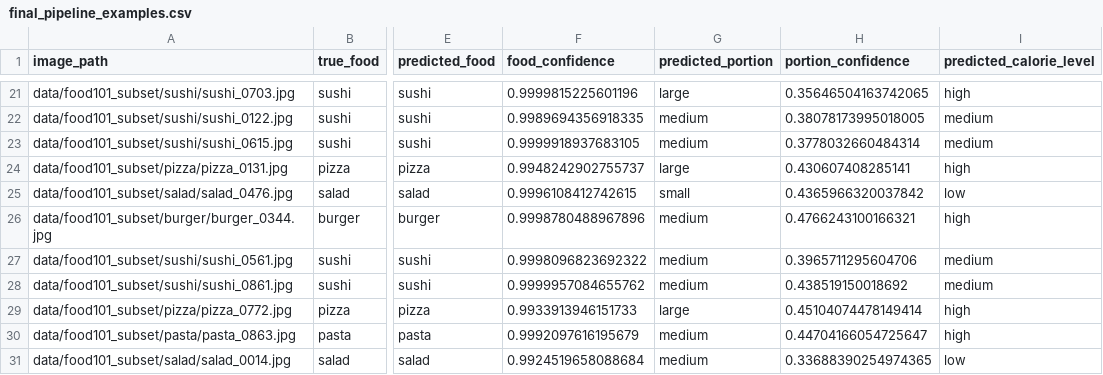
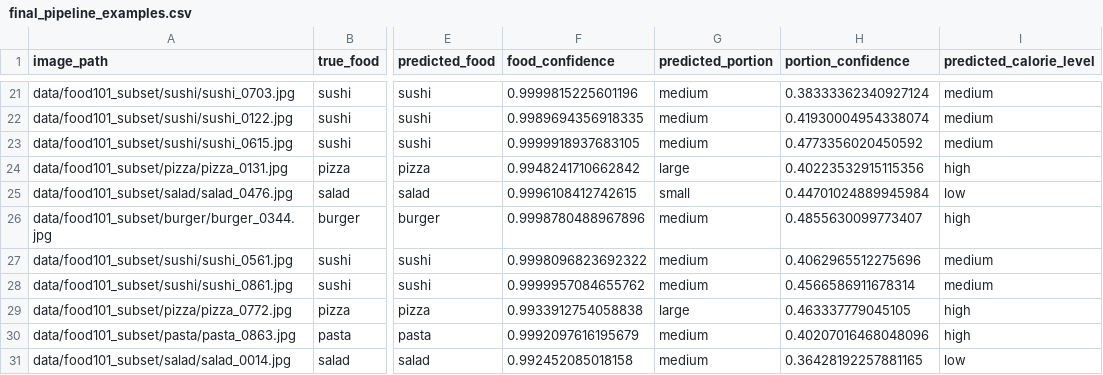
Before and after one commit to chengkaixu25-eng/ECS111Final, a CSV file: outputs/final_pipeline_examples.csv, drawn as a sheet; only a part is shown, gaps mark what is left out; the diff covers the shown part only; the diff names each change by its address in the sheet, - before the commit and + after, or states it on an @@ line.

```diff
--- a/outputs/final_pipeline_examples.csv
+++ b/outputs/final_pipeline_examples.csv
-G21 (predicted_portion): large
+G21 (predicted_portion): medium
-H21 (portion_confidence): 0.35646504163742065
+H21 (portion_confidence): 0.38333362340927124
-I21 (predicted_calorie_level): high
+I21 (predicted_calorie_level): medium
-H22 (portion_confidence): 0.38078173995018005
+H22 (portion_confidence): 0.41930004954338074
-H23 (portion_confidence): 0.3778032660484314
+H23 (portion_confidence): 0.4773356020450592
-F24 (food_confidence): 0.9948242902755737
+F24 (food_confidence): 0.9948241710662842
-H24 (portion_confidence): 0.430607408285141
+H24 (portion_confidence): 0.40223532915115356
-H25 (portion_confidence): 0.4365966320037842
+H25 (portion_confidence): 0.44701024889945984
-H26 (portion_confidence): 0.4766243100166321
+H26 (portion_confidence): 0.4855630099773407
-H27 (portion_confidence): 0.3965711295604706
+H27 (portion_confidence): 0.4062965512275696
-H28 (portion_confidence): 0.438519150018692
+H28 (portion_confidence): 0.4566586911678314
-F29 (food_confidence): 0.9933913946151733
+F29 (food_confidence): 0.9933912754058838
-H29 (portion_confidence): 0.45104074478149414
+H29 (portion_confidence): 0.463337779045105
-H30 (portion_confidence): 0.44704166054725647
+H30 (portion_confidence): 0.40207016468048096
-F31 (food_confidence): 0.9924519658088684
+F31 (food_confidence): 0.992452085018158
-H31 (portion_confidence): 0.33688390254974365
+H31 (portion_confidence): 0.36428192257881165
```
Also changed, not shown: 30 edited cells elsewhere in this file, outputs/food_resnet18_baseline_history.csv, outputs/food_resnet18_baseline_metrics.csv, 16 other files.
